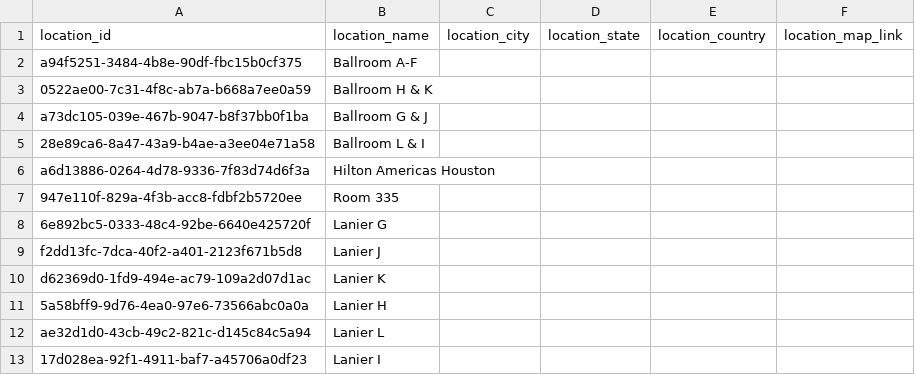
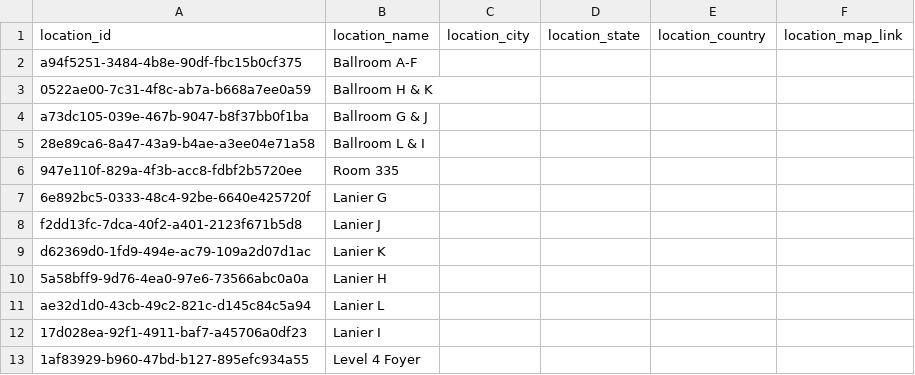
Before and after one commit to gadenbuie/posit-conf-chat, a CSV file: data/derived/locations.csv, drawn as a sheet.

```diff
--- a/data/derived/locations.csv
+++ b/data/derived/locations.csv
@@ -5,3 +5,2 @@
 "28e89ca6-8a47-43a9-b4ae-a3ee04e71a58","Ballroom L & I","","","",""
-"a6d13886-0264-4d78-9336-7f83d74d6f3a","Hilton Americas Houston","","","",""
 "947e110f-829a-4f3b-acc8-fdbf2b5720ee","Room 335","","","",""
@@ -13 +12,2 @@
 "17d028ea-92f1-4911-baf7-a45706a0df23","Lanier I","","","",""
+"1af83929-b960-47bd-b127-895efc934a55","Level 4 Foyer","","","",""
```
Also changed, not shown: data/derived/events.csv, data/derived/schedule_records.csv, 15 other files.
